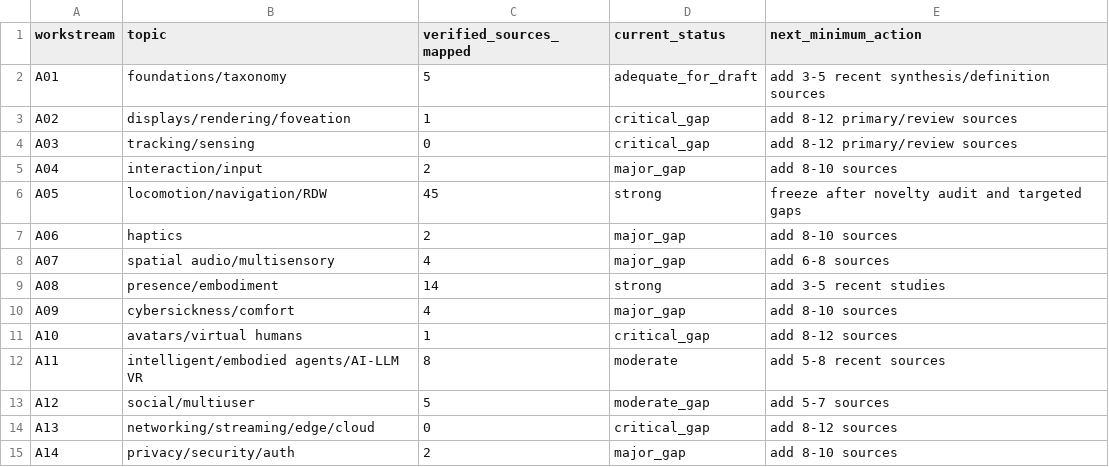
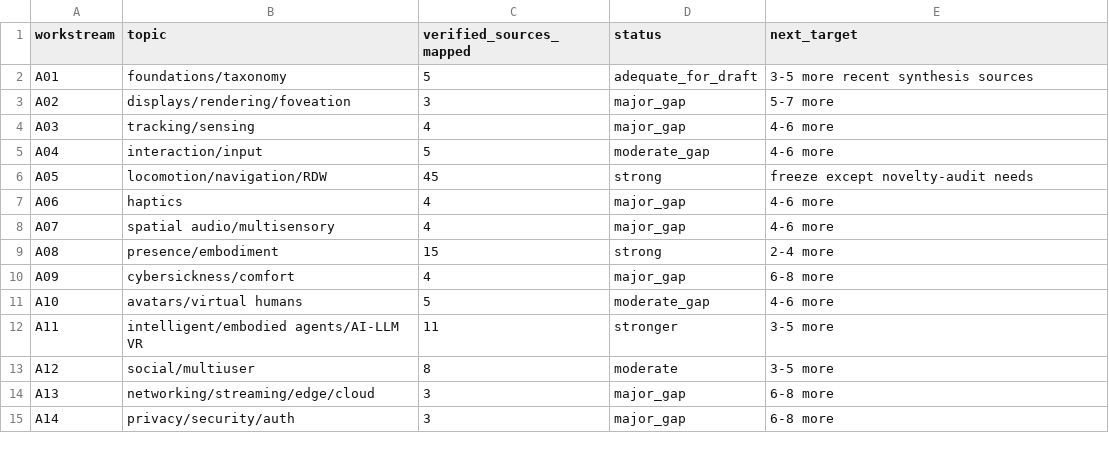
Before and after one commit to Arithmetic-Power-Geometry/Virtual-Reality-Research-Review, a CSV file: paper_writing_register/paper_assets/tables/Table_A01_A21_coverage_audit.csv, drawn as a sheet; only a part is shown; the diff covers the shown part only.

Commit message:
Review: refresh A01-A21 evidence coverage at 145 verified references

```diff
--- a/paper_writing_register/paper_assets/tables/Table_A01_A21_coverage_audit.csv
+++ b/paper_writing_register/paper_assets/tables/Table_A01_A21_coverage_audit.csv
@@ -1,15 +1,15 @@
-workstream,topic,verified_sources_mapped,current_status,next_minimum_action
-A01,foundations/taxonomy,5,adequate_for_draft,add 3-5 recent synthesis/definition sources
-A02,displays/rendering/foveation,1,critical_gap,add 8-12 primary/review sources
-A03,tracking/sensing,0,critical_gap,add 8-12 primary/review sources
-A04,interaction/input,2,major_gap,add 8-10 sources
-A05,locomotion/navigation/RDW,45,strong,freeze after novelty audit and targeted gaps
-A06,haptics,2,major_gap,add 8-10 sources
-A07,spatial audio/multisensory,4,major_gap,add 6-8 sources
-A08,presence/embodiment,14,strong,add 3-5 recent studies
-A09,cybersickness/comfort,4,major_gap,add 8-10 sources
-A10,avatars/virtual humans,1,critical_gap,add 8-12 sources
-A11,intelligent/embodied agents/AI-LLM VR,8,moderate,add 5-8 recent sources
-A12,social/multiuser,5,moderate_gap,add 5-7 sources
-A13,networking/streaming/edge/cloud,0,critical_gap,add 8-12 sources
-A14,privacy/security/auth,2,major_gap,add 8-10 sources
+workstream,topic,verified_sources_mapped,status,next_target
+A01,foundations/taxonomy,5,adequate_for_draft,3-5 more recent synthesis sources
+A02,displays/rendering/foveation,3,major_gap,5-7 more
+A03,tracking/sensing,4,major_gap,4-6 more
+A04,interaction/input,5,moderate_gap,4-6 more
+A05,locomotion/navigation/RDW,45,strong,freeze except novelty-audit needs
+A06,haptics,4,major_gap,4-6 more
+A07,spatial audio/multisensory,4,major_gap,4-6 more
+A08,presence/embodiment,15,strong,2-4 more
+A09,cybersickness/comfort,4,major_gap,6-8 more
+A10,avatars/virtual humans,5,moderate_gap,4-6 more
+A11,intelligent/embodied agents/AI-LLM VR,11,stronger,3-5 more
+A12,social/multiuser,8,moderate,3-5 more
+A13,networking/streaming/edge/cloud,3,major_gap,6-8 more
+A14,privacy/security/auth,3,major_gap,6-8 more
```
Also changed, not shown: 21 edited cells elsewhere in this file.
